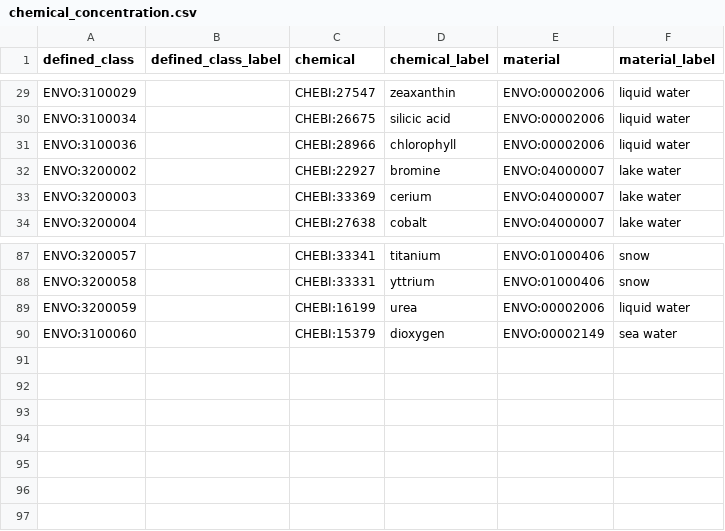
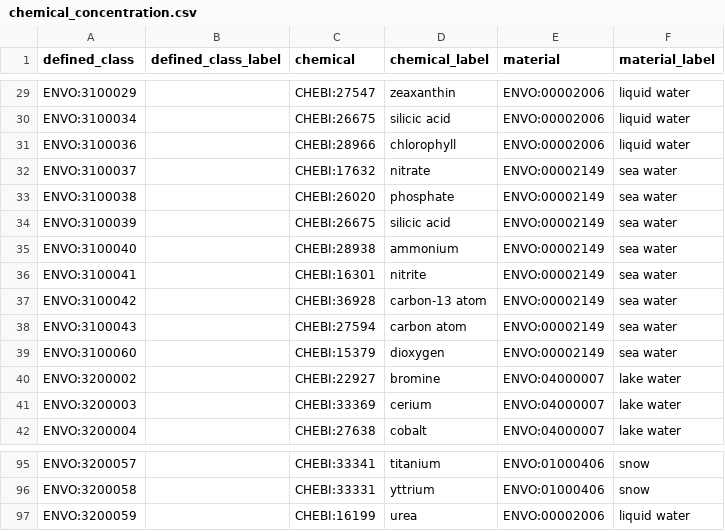
Before and after one commit to EnvironmentOntology/envo, a CSV file: src/envo/modules/chemical_concentration.csv, drawn as a sheet; only a part is shown, gaps mark what is left out.

```diff
--- a/src/envo/modules/chemical_concentration.csv
+++ b/src/envo/modules/chemical_concentration.csv
@@ -31,2 +31,10 @@ ENVO:3100034,,CHEBI:26675,silicic acid,ENVO:00002006,liquid water
 ENVO:3100036,,CHEBI:28966,chlorophyll,ENVO:00002006,liquid water
+ENVO:3100037,,CHEBI:17632,nitrate,ENVO:00002149,sea water
+ENVO:3100038,,CHEBI:26020,phosphate,ENVO:00002149,sea water
+ENVO:3100039,,CHEBI:26675,silicic acid,ENVO:00002149,sea water
+ENVO:3100040,,CHEBI:28938,ammonium,ENVO:00002149,sea water
+ENVO:3100041,,CHEBI:16301,nitrite,ENVO:00002149,sea water
+ENVO:3100042,,CHEBI:36928,carbon-13 atom,ENVO:00002149,sea water
+ENVO:3100043,,CHEBI:27594,carbon atom,ENVO:00002149,sea water
+ENVO:3100060,,CHEBI:15379,dioxygen,ENVO:00002149,sea water
 ENVO:3200002,,CHEBI:22927,bromine,ENVO:04000007,lake water
@@ -89,2 +97 @@ ENVO:3200058,,CHEBI:33331,yttrium,ENVO:01000406,snow
 ENVO:3200059,,CHEBI:16199,urea,ENVO:00002006,liquid water
-ENVO:3100060,,CHEBI:15379,dioxygen,ENVO:00002149,sea water
```
Also changed, not shown: 2 other files.
